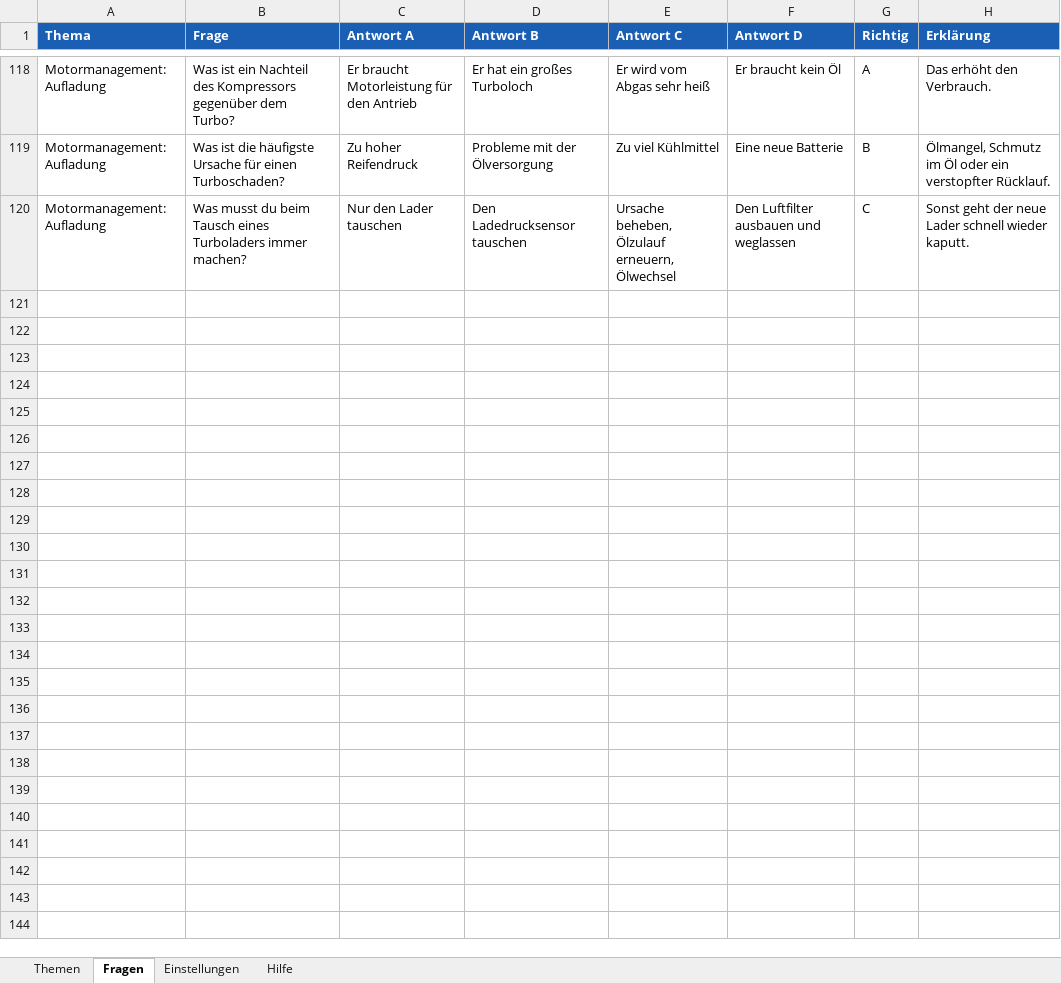
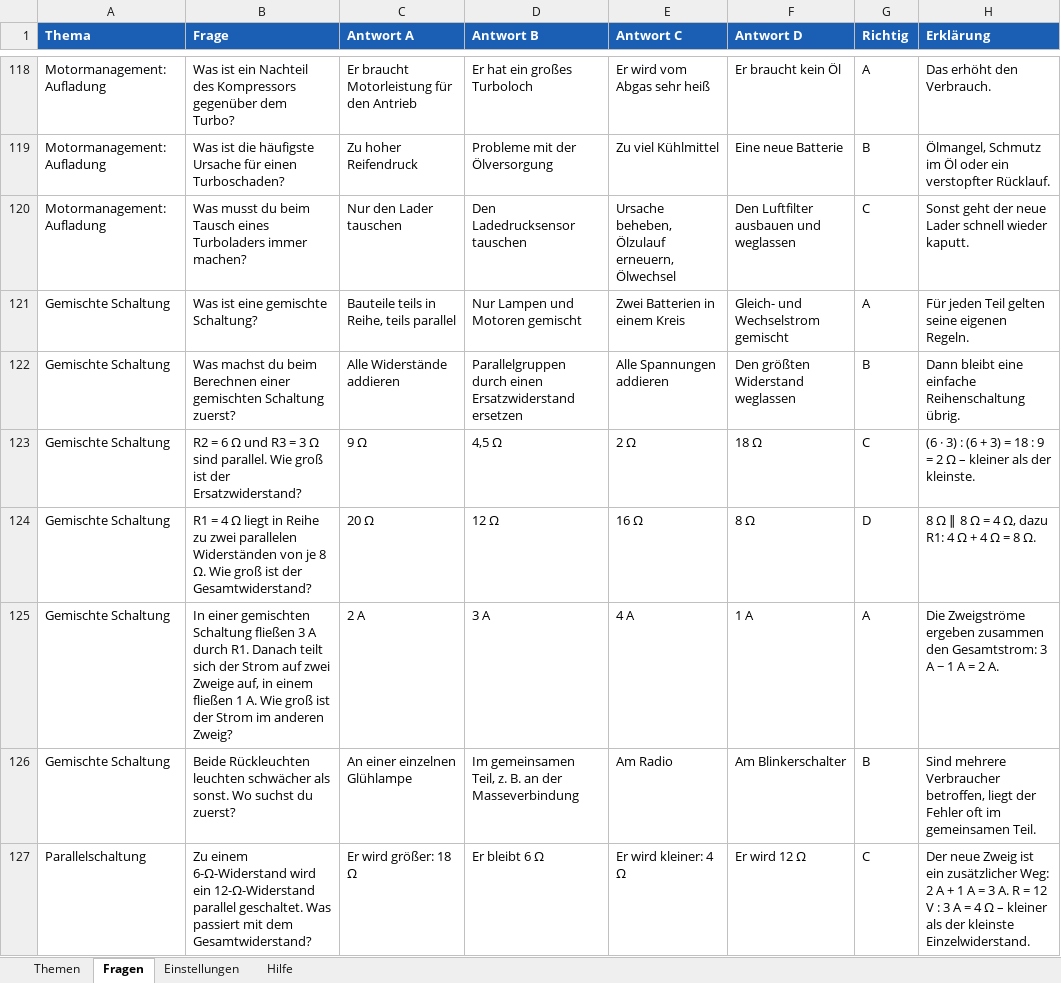
Before and after one commit to klik1994/Lernportal, an Excel workbook: inhalte/Lernportal-Inhalte.xlsx, sheet Fragen, drawn as a sheet; only a part is shown, gaps mark what is left out; values as stored, in another font and other column widths than the file's, no borders; the diff names each change by its address in the sheet, - before the commit and + after, or states it on an @@ line.

```diff
--- a/inhalte/Lernportal-Inhalte.xlsx (sheet Fragen)
+++ b/inhalte/Lernportal-Inhalte.xlsx (sheet Fragen)
+row 121: Gemischte Schaltung | Was ist eine gemischte Schaltung? | Bauteile teils in Reihe, teils parallel | Nur Lampen und Motoren gemischt | Zwei Batterien in einem Kreis | Gleich- und Wechselstrom gemischt | A | Für jeden Teil gelten seine eigenen Regeln.
+row 122: Gemischte Schaltung | Was machst du beim Berechnen einer gemischten Schaltung zuerst? | Alle Widerstände addieren | Parallelgruppen durch einen Ersatzwiderstand ersetzen | Alle Spannungen addieren | Den größten Widerstand weglassen | B | Dann bleibt eine einfache Reihenschaltung übrig.
+row 123: Gemischte Schaltung | R2 = 6 Ω und R3 = 3 Ω sind parallel. Wie groß ist der Ersatzwiderstand? | 9 Ω | 4,5 Ω | 2 Ω | 18 Ω | C | (6 · 3) : (6 + 3) = 18 : 9 = 2 Ω – kleiner als der kleinste.
+row 124: Gemischte Schaltung | R1 = 4 Ω liegt in Reihe zu zwei parallelen Widerständen von je 8 Ω. Wie groß ist der Gesamtwiderstand? | 20 Ω | 12 Ω | 16 Ω | 8 Ω | D | 8 Ω ∥ 8 Ω = 4 Ω, dazu R1: 4 Ω + 4 Ω = 8 Ω.
+row 125: Gemischte Schaltung | In einer gemischten Schaltung fließen 3 A durch R1. Danach teilt sich der Strom auf zwei Zweige auf, in einem fließen 1 A. Wie groß ist der Strom im anderen Zweig? | 2 A | 3 A | 4 A | 1 A | A | Die Zweigströme ergeben zusammen den Gesamtstrom: 3 A − 1 A = 2 A.
+row 126: Gemischte Schaltung | Beide Rückleuchten leuchten schwächer als sonst. Wo suchst du zuerst? | An einer einzelnen Glühlampe | Im gemeinsamen Teil, z. B. an der Masseverbindung | Am Radio | Am Blinkerschalter | B | Sind mehrere Verbraucher betroffen, liegt der Fehler oft im gemeinsamen Teil.
+row 127: Parallelschaltung | Zu einem 6-Ω-Widerstand wird ein 12-Ω-Widerstand parallel geschaltet. Was passiert mit dem Gesamtwiderstand? | Er wird größer: 18 Ω | Er bleibt 6 Ω | Er wird kleiner: 4 Ω | Er wird 12 Ω | C | Der neue Zweig ist ein zusätzlicher Weg: 2 A + 1 A = 3 A. R = 12 V : 3 A = 4 Ω – kleiner als der kleinste Einzelwiderstand.
```
Also changed, not shown: sheet Themen, 17 other files.
